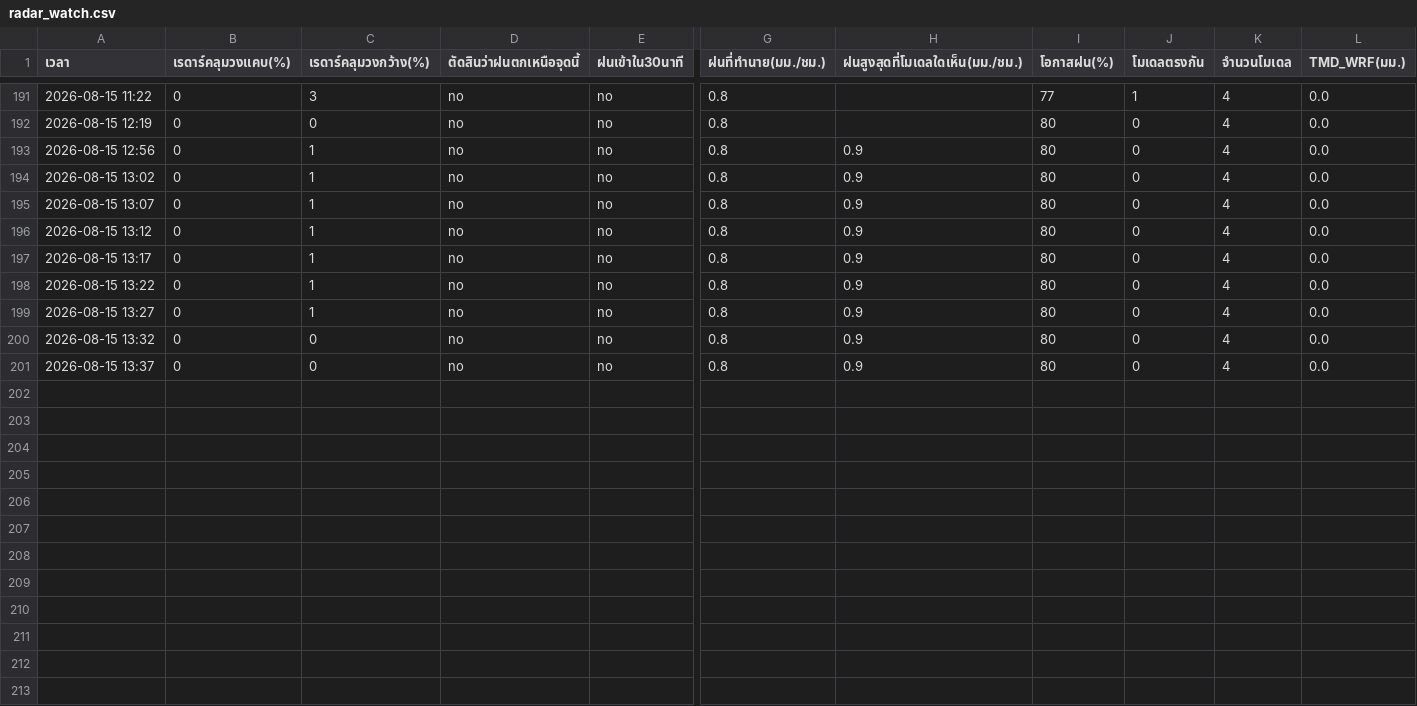
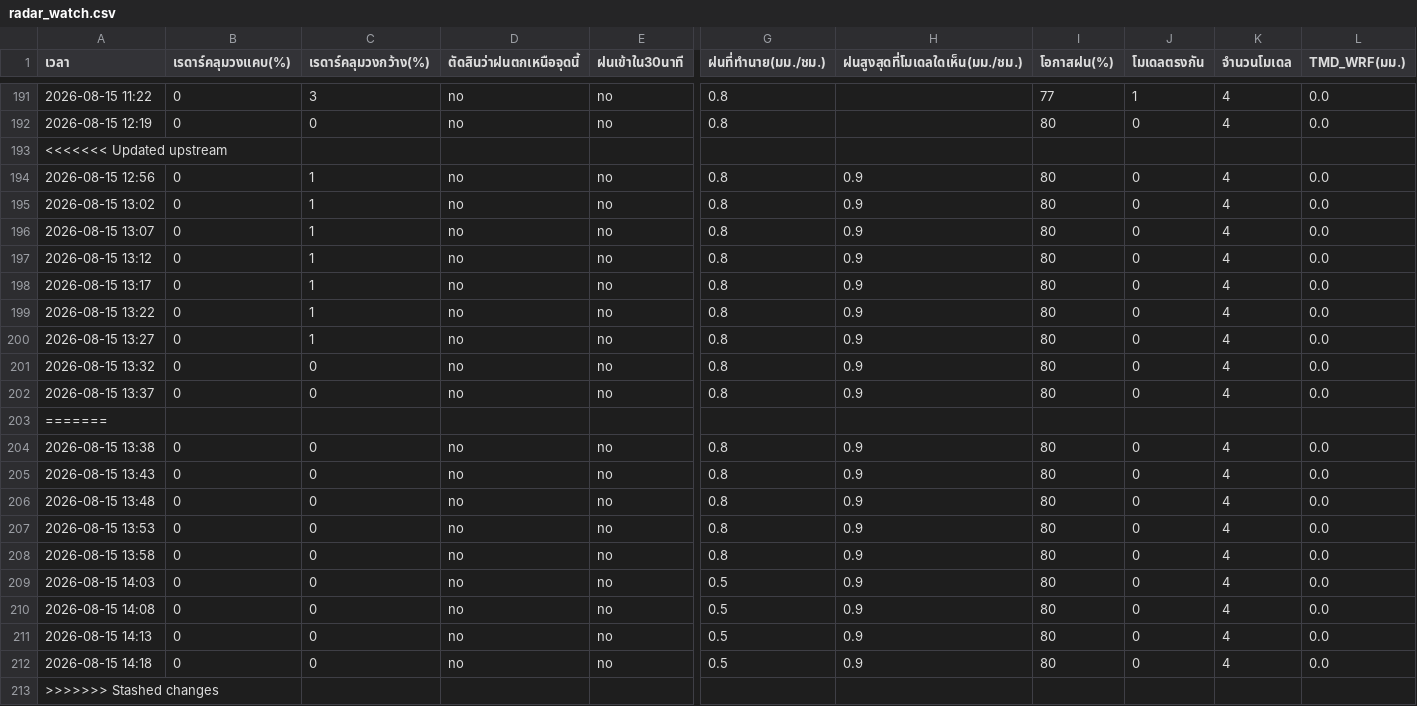
Before and after one commit to supramitj-sys/rain-alert, a CSV file: radar_watch.csv, drawn as a sheet; only a part is shown, gaps mark what is left out; rows hold the shown columns only; the diff names each change by its address in the sheet, - before the commit and + after, or states it on an @@ line.

```diff
--- a/radar_watch.csv
+++ b/radar_watch.csv
+row 193: <<<<<<< Updated upstream
+row 203: =======
+row 204: 2026-08-15 13:38 | 0 | 0 | no | no | 0.8 | 0.9 | 80 | 0 | 4 | 0.0
+row 205: 2026-08-15 13:43 | 0 | 0 | no | no | 0.8 | 0.9 | 80 | 0 | 4 | 0.0
+row 206: 2026-08-15 13:48 | 0 | 0 | no | no | 0.8 | 0.9 | 80 | 0 | 4 | 0.0
+row 207: 2026-08-15 13:53 | 0 | 0 | no | no | 0.8 | 0.9 | 80 | 0 | 4 | 0.0
+row 208: 2026-08-15 13:58 | 0 | 0 | no | no | 0.8 | 0.9 | 80 | 0 | 4 | 0.0
+row 209: 2026-08-15 14:03 | 0 | 0 | no | no | 0.5 | 0.9 | 80 | 0 | 4 | 0.0
+row 210: 2026-08-15 14:08 | 0 | 0 | no | no | 0.5 | 0.9 | 80 | 0 | 4 | 0.0
+row 211: 2026-08-15 14:13 | 0 | 0 | no | no | 0.5 | 0.9 | 80 | 0 | 4 | 0.0
+row 212: 2026-08-15 14:18 | 0 | 0 | no | no | 0.5 | 0.9 | 80 | 0 | 4 | 0.0
+row 213: >>>>>>> Stashed changes
```
Also changed, not shown: alert_log.csv.
